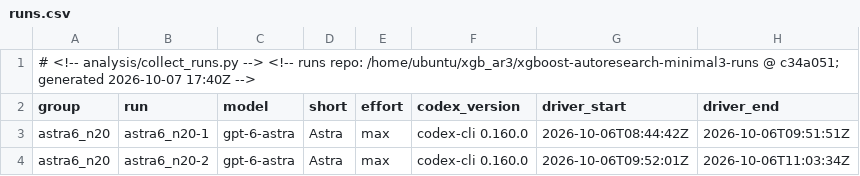
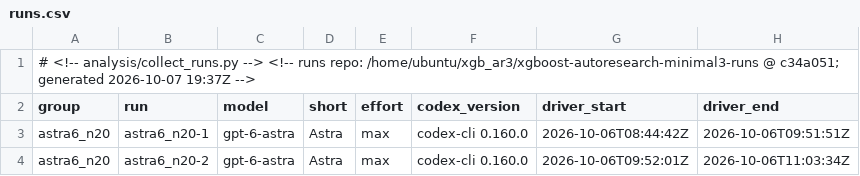
Before and after one commit to szilard/xgboost-autoresearch3-paper, a CSV file: analysis/results/runs.csv, drawn as a sheet; only a part is shown; the diff names each change by its address in the sheet, - before the commit and + after, or states it on an @@ line.

```diff
--- a/analysis/results/runs.csv
+++ b/analysis/results/runs.csv
-A1 (group): …generated 2026-10-07 17:40Z -->
+A1 (group): …generated 2026-10-07 19:37Z -->
```
Also changed, not shown: 37 other files.
